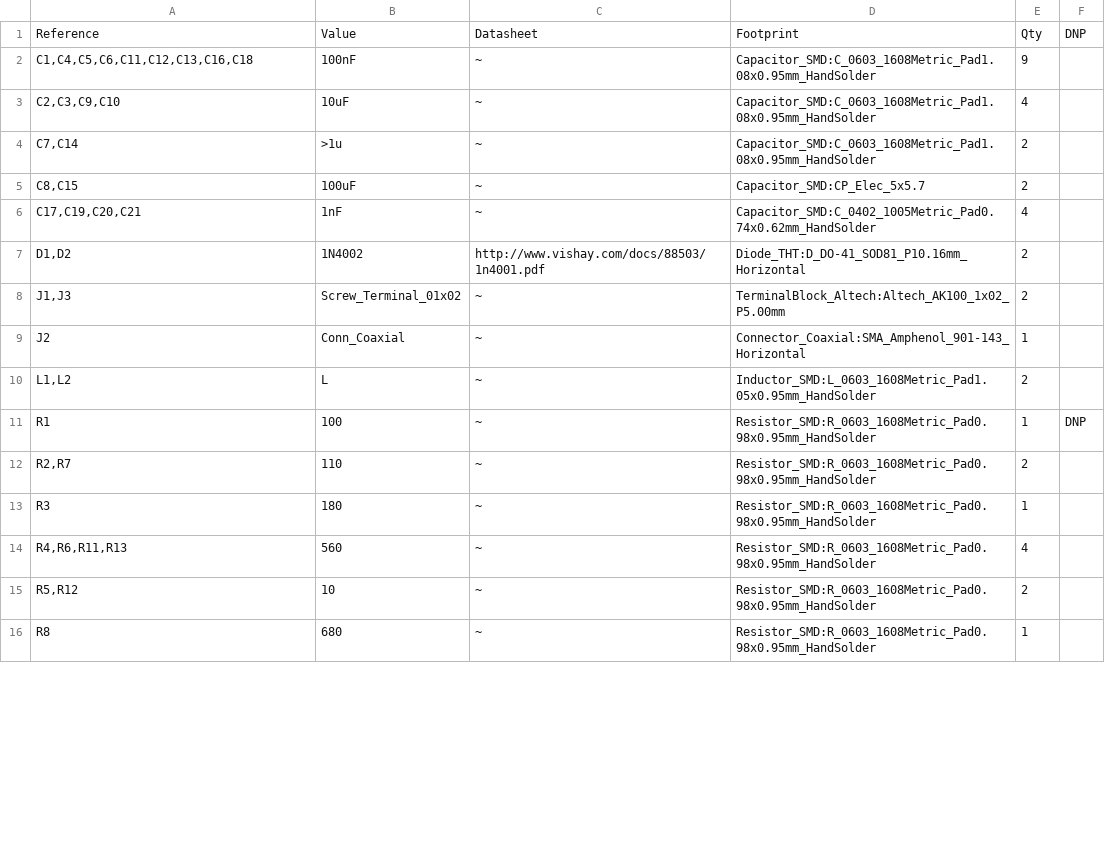
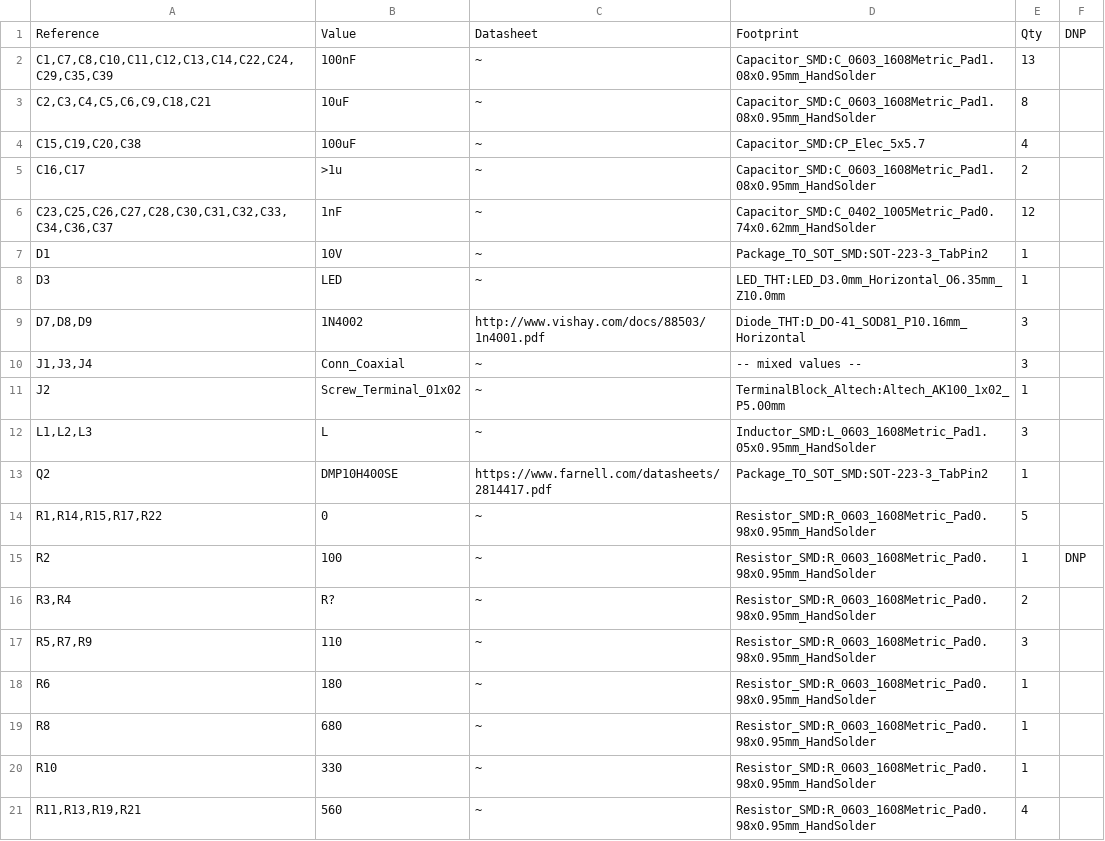
Before and after one commit to SA6JKK/10GHz-VCXO-Ham-radio-TX, a CSV file: 10GHz_VCXO_TX_BOM.csv, drawn as a sheet; only a part is shown; the diff covers the shown part only.

```diff
--- a/10GHz_VCXO_TX_BOM.csv
+++ b/10GHz_VCXO_TX_BOM.csv
@@ -1,16 +1,21 @@
 "Reference","Value","Datasheet","Footprint","Qty","DNP"
-"C1,C4,C5,C6,C11,C12,C13,C16,C18","100nF","~","Capacitor_SMD:C_0603_1608Metric_Pad1.08x0.95mm_HandSolder","9",""
-"C2,C3,C9,C10","10uF","~","Capacitor_SMD:C_0603_1608Metric_Pad1.08x0.95mm_HandSolder","4",""
-"C7,C14",">1u","~","Capacitor_SMD:C_0603_1608Metric_Pad1.08x0.95mm_HandSolder","2",""
-"C8,C15","100uF","~","Capacitor_SMD:CP_Elec_5x5.7","2",""
-"C17,C19,C20,C21","1nF","~","Capacitor_SMD:C_0402_1005Metric_Pad0.74x0.62mm_HandSolder","4",""
-"D1,D2","1N4002","http://www.vishay.com/docs/88503/1n4001.pdf","Diode_THT:D_DO-41_SOD81_P10.16mm_Horizontal","2",""
-"J1,J3","Screw_Terminal_01x02","~","TerminalBlock_Altech:Altech_AK100_1x02_P5.00mm","2",""
-"J2","Conn_Coaxial"," ~","Connector_Coaxial:SMA_Amphenol_901-143_Horizontal","1",""
-"L1,L2","L","~","Inductor_SMD:L_0603_1608Metric_Pad1.05x0.95mm_HandSolder","2",""
-"R1","100","~","Resistor_SMD:R_0603_1608Metric_Pad0.98x0.95mm_HandSolder","1","DNP"
-"R2,R7","110","~","Resistor_SMD:R_0603_1608Metric_Pad0.98x0.95mm_HandSolder","2",""
-"R3","180","~","Resistor_SMD:R_0603_1608Metric_Pad0.98x0.95mm_HandSolder","1",""
-"R4,R6,R11,R13","560","~","Resistor_SMD:R_0603_1608Metric_Pad0.98x0.95mm_HandSolder","4",""
-"R5,R12","10","~","Resistor_SMD:R_0603_1608Metric_Pad0.98x0.95mm_HandSolder","2",""
+"C1,C7,C8,C10,C11,C12,C13,C14,C22,C24,C29,C35,C39","100nF","~","Capacitor_SMD:C_0603_1608Metric_Pad1.08x0.95mm_HandSolder","13",""
+"C2,C3,C4,C5,C6,C9,C18,C21","10uF","~","Capacitor_SMD:C_0603_1608Metric_Pad1.08x0.95mm_HandSolder","8",""
+"C15,C19,C20,C38","100uF","~","Capacitor_SMD:CP_Elec_5x5.7","4",""
+"C16,C17",">1u","~","Capacitor_SMD:C_0603_1608Metric_Pad1.08x0.95mm_HandSolder","2",""
+"C23,C25,C26,C27,C28,C30,C31,C32,C33,C34,C36,C37","1nF","~","Capacitor_SMD:C_0402_1005Metric_Pad0.74x0.62mm_HandSolder","12",""
+"D1","10V","~","Package_TO_SOT_SMD:SOT-223-3_TabPin2","1",""
+"D3","LED","~","LED_THT:LED_D3.0mm_Horizontal_O6.35mm_Z10.0mm","1",""
+"D7,D8,D9","1N4002","http://www.vishay.com/docs/88503/1n4001.pdf","Diode_THT:D_DO-41_SOD81_P10.16mm_Horizontal","3",""
+"J1,J3,J4","Conn_Coaxial"," ~","-- mixed values --","3",""
+"J2","Screw_Terminal_01x02","~","TerminalBlock_Altech:Altech_AK100_1x02_P5.00mm","1",""
+"L1,L2,L3","L","~","Inductor_SMD:L_0603_1608Metric_Pad1.05x0.95mm_HandSolder","3",""
+"Q2","DMP10H400SE","https://www.farnell.com/datasheets/2814417.pdf","Package_TO_SOT_SMD:SOT-223-3_TabPin2","1",""
+"R1,R14,R15,R17,R22","0","~","Resistor_SMD:R_0603_1608Metric_Pad0.98x0.95mm_HandSolder","5",""
+"R2","100","~","Resistor_SMD:R_0603_1608Metric_Pad0.98x0.95mm_HandSolder","1","DNP"
+"R3,R4","R?","~","Resistor_SMD:R_0603_1608Metric_Pad0.98x0.95mm_HandSolder","2",""
+"R5,R7,R9","110","~","Resistor_SMD:R_0603_1608Metric_Pad0.98x0.95mm_HandSolder","3",""
+"R6","180","~","Resistor_SMD:R_0603_1608Metric_Pad0.98x0.95mm_HandSolder","1",""
 "R8","680","~","Resistor_SMD:R_0603_1608Metric_Pad0.98x0.95mm_HandSolder","1",""
+"R10","330","~","Resistor_SMD:R_0603_1608Metric_Pad0.98x0.95mm_HandSolder","1",""
+"R11,R13,R19,R21","560","~","Resistor_SMD:R_0603_1608Metric_Pad0.98x0.95mm_HandSolder","4",""
```
Also changed, not shown: 5 added rows, 2 removed rows and 9 edited cells elsewhere in this file, 17 other files.
